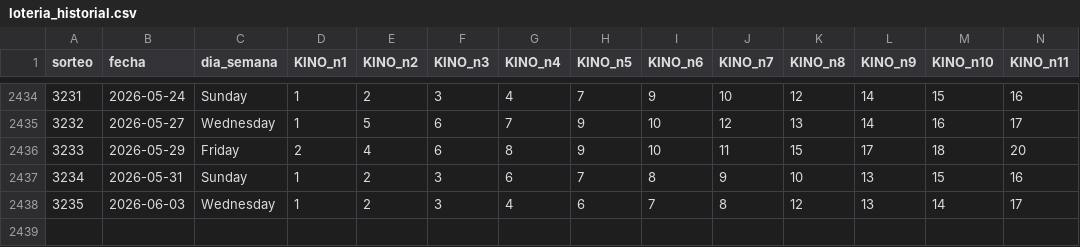
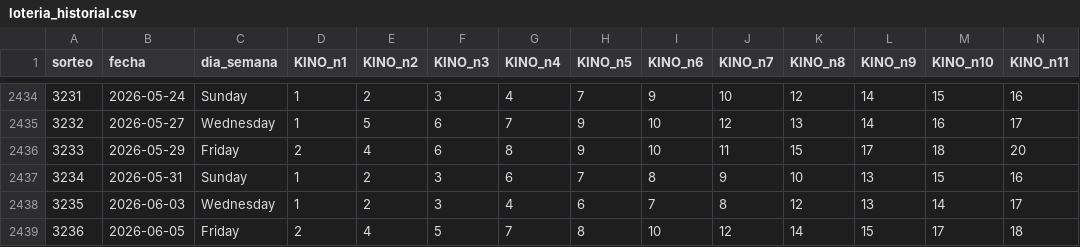
Before and after one commit to GaboAzorin/kin-lo, a CSV file: data/loteria_historial.csv, drawn as a sheet; only a part is shown, gaps mark what is left out; rows hold the shown columns only; the diff names each change by its address in the sheet, - before the commit and + after, or states it on an @@ line.

```diff
--- a/data/loteria_historial.csv
+++ b/data/loteria_historial.csv
+row 2439: 3236 | 2026-06-05 | Friday | 2 | 4 | 5 | 7 | 8 | 10 | 12 | 14 | 15 | 17 | 18
```
Also changed, not shown: 8 other files.
